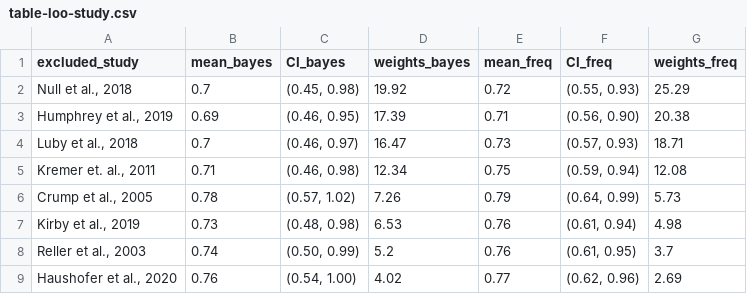
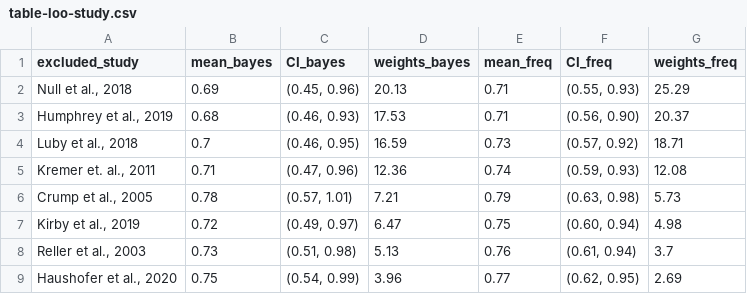
Before and after one commit to DevInnovationLab/i-h2o-meta, a CSV file: output/tables/table-loo-study.csv, drawn as a sheet; only a part is shown; the diff covers the shown part only.

```diff
--- a/output/tables/table-loo-study.csv
+++ b/output/tables/table-loo-study.csv
@@ -1,9 +1,9 @@
 excluded_study,mean_bayes,CI_bayes,weights_bayes,mean_freq,CI_freq,weights_freq
-"Null et al., 2018",0.7,"(0.45, 0.98)",19.92,0.72,"(0.55, 0.93)",25.29
-"Humphrey et al., 2019",0.69,"(0.46, 0.95)",17.39,0.71,"(0.56, 0.90)",20.38
-"Luby et al., 2018",0.7,"(0.46, 0.97)",16.47,0.73,"(0.57, 0.93)",18.71
-"Kremer et. al., 2011",0.71,"(0.46, 0.98)",12.34,0.75,"(0.59, 0.94)",12.08
-"Crump et al., 2005",0.78,"(0.57, 1.02)",7.26,0.79,"(0.64, 0.99)",5.73
-"Kirby et al., 2019",0.73,"(0.48, 0.98)",6.53,0.76,"(0.61, 0.94)",4.98
-"Reller et al., 2003",0.74,"(0.50, 0.99)",5.2,0.76,"(0.61, 0.95)",3.7
-"Haushofer et al., 2020",0.76,"(0.54, 1.00)",4.02,0.77,"(0.62, 0.96)",2.69
+"Null et al., 2018",0.69,"(0.45, 0.96)",20.13,0.71,"(0.55, 0.93)",25.29
+"Humphrey et al., 2019",0.68,"(0.46, 0.93)",17.53,0.71,"(0.56, 0.90)",20.37
+"Luby et al., 2018",0.7,"(0.46, 0.95)",16.59,0.73,"(0.57, 0.92)",18.71
+"Kremer et. al., 2011",0.71,"(0.47, 0.96)",12.36,0.74,"(0.59, 0.93)",12.08
+"Crump et al., 2005",0.78,"(0.57, 1.01)",7.21,0.79,"(0.63, 0.98)",5.73
+"Kirby et al., 2019",0.72,"(0.49, 0.97)",6.47,0.75,"(0.60, 0.94)",4.98
+"Reller et al., 2003",0.73,"(0.51, 0.98)",5.13,0.76,"(0.61, 0.94)",3.7
+"Haushofer et al., 2020",0.75,"(0.54, 0.99)",3.96,0.77,"(0.62, 0.95)",2.69
```
Also changed, not shown: 1 added row, 1 removed row and 25 edited cells elsewhere in this file, output/tables/additional-sa-results.csv, output/tables/cea-globalbenefits.csv, 25 other files.
